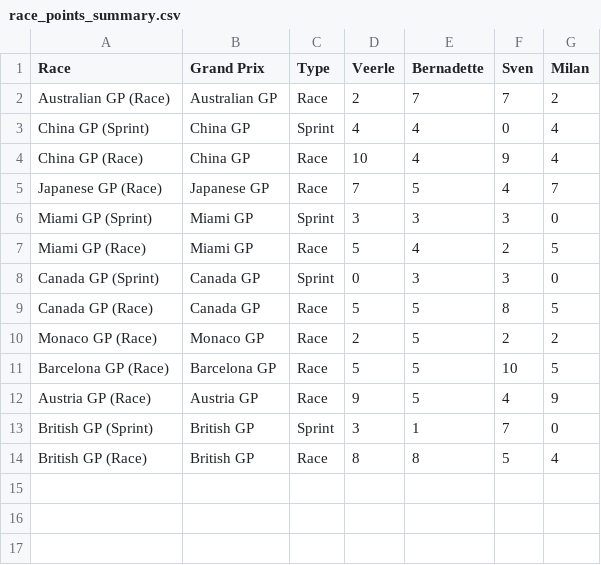
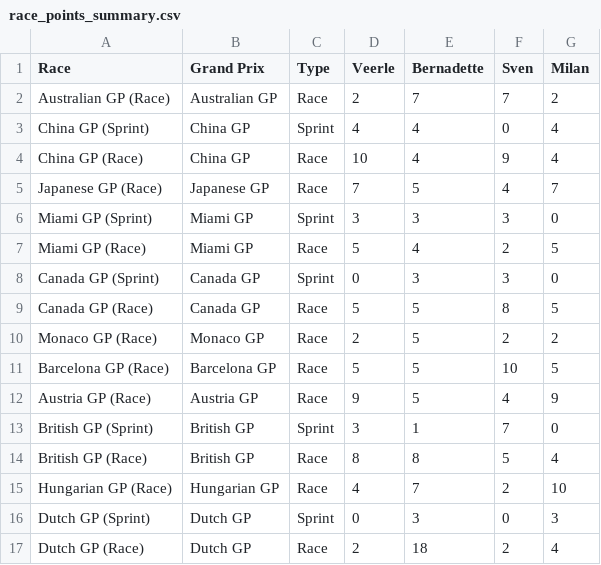
Before and after one commit to Sv3nn3rgy/F1_2026, a CSV file: race_points_summary.csv, drawn as a sheet.

```diff
--- a/race_points_summary.csv
+++ b/race_points_summary.csv
@@ -14 +14,4 @@ British GP (Sprint),British GP,Sprint,3,1,7,0
 British GP (Race),British GP,Race,8,8,5,4
+Hungarian GP (Race),Hungarian GP,Race,4,7,2,10
+Dutch GP (Sprint),Dutch GP,Sprint,0,3,0,3
+Dutch GP (Race),Dutch GP,Race,2,18,2,4
```
Also changed, not shown: detailed_scoring.csv, 6 other files.
